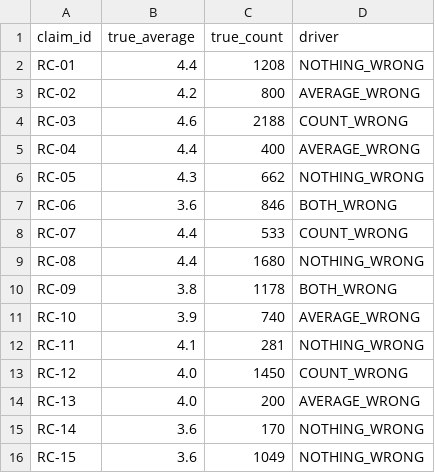
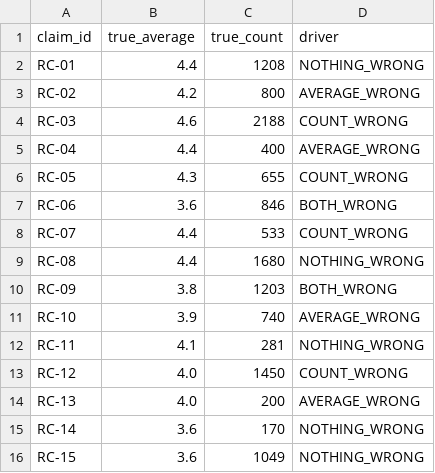
Before and after one commit to saavanqazi/Task02, a CSV file: tech-b53-t4-store-rating-claim-verification/solution/files/claim_register.csv, drawn as a sheet.

```diff
--- a/tech-b53-t4-store-rating-claim-verification/solution/files/claim_register.csv
+++ b/tech-b53-t4-store-rating-claim-verification/solution/files/claim_register.csv
@@ -5,3 +5,3 @@ RC-03,4.6,2188,COUNT_WRONG
 RC-04,4.4,400,AVERAGE_WRONG
-RC-05,4.3,662,NOTHING_WRONG
+RC-05,4.3,655,COUNT_WRONG
 RC-06,3.6,846,BOTH_WRONG
@@ -9,3 +9,3 @@ RC-07,4.4,533,COUNT_WRONG
 RC-08,4.4,1680,NOTHING_WRONG
-RC-09,3.8,1178,BOTH_WRONG
+RC-09,3.8,1203,BOTH_WRONG
 RC-10,3.9,740,AVERAGE_WRONG
```
Also changed, not shown: tech-b53-t4-store-rating-claim-verification/environment/input/listing_snapshot.csv, tech-b53-t4-store-rating-claim-verification/environment/input/ratings_breakdown.csv, 10 other files.
